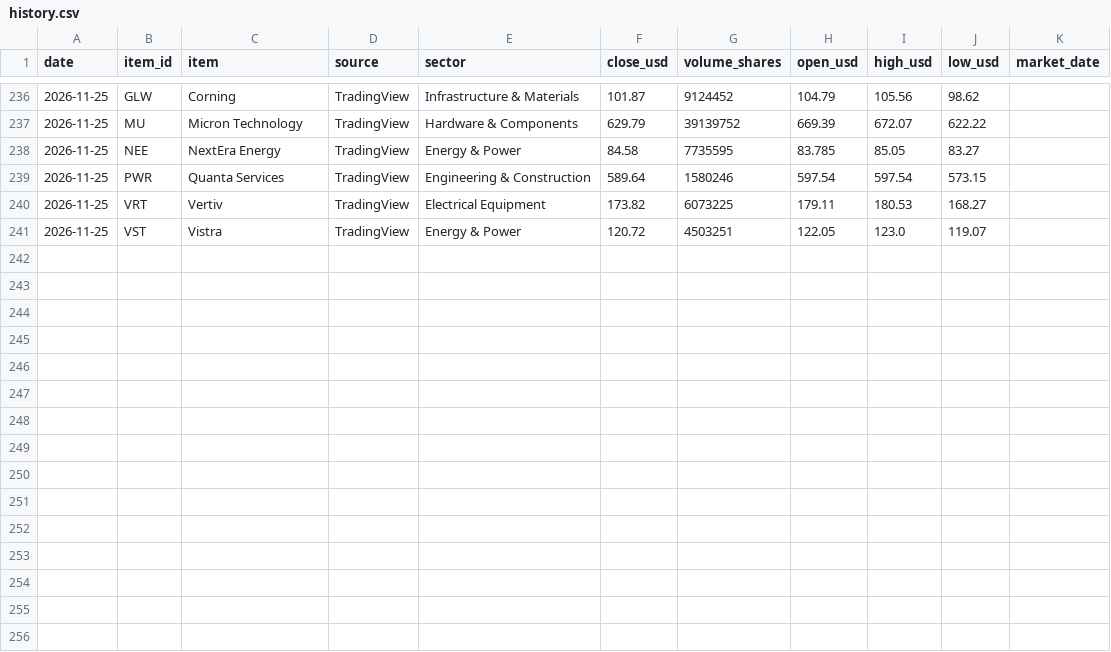
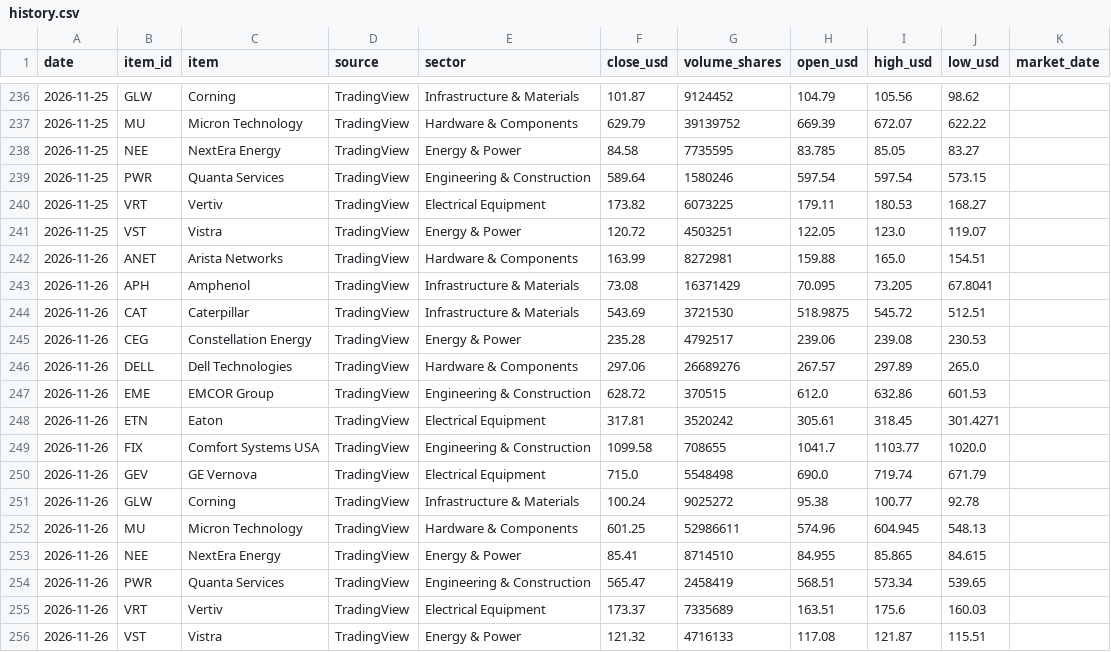
Before and after one commit to gnormanliu-ops/-ai-infrastructure-market-tracker, a CSV file: data/history.csv, drawn as a sheet; only a part is shown, gaps mark what is left out.

```diff
--- a/data/history.csv
+++ b/data/history.csv
@@ -241 +241,16 @@ date,item_id,item,source,sector,close_usd,volume_shares,open_usd,high_usd,low_us
 2026-11-25,VST,Vistra,TradingView,Energy & Power,120.72,4503251,122.05,123.0,119.07,
+2026-11-26,ANET,Arista Networks,TradingView,Hardware & Components,163.99,8272981,159.88,165.0,154.51,
+2026-11-26,APH,Amphenol,TradingView,Infrastructure & Materials,73.08,16371429,70.095,73.205,67.8041,
+2026-11-26,CAT,Caterpillar,TradingView,Infrastructure & Materials,543.69,3721530,518.9875,545.72,512.51,
+2026-11-26,CEG,Constellation Energy,TradingView,Energy & Power,235.28,4792517,239.06,239.08,230.53,
+2026-11-26,DELL,Dell Technologies,TradingView,Hardware & Components,297.06,26689276,267.57,297.89,265.0,
+2026-11-26,EME,EMCOR Group,TradingView,Engineering & Construction,628.72,370515,612.0,632.86,601.53,
+2026-11-26,ETN,Eaton,TradingView,Electrical Equipment,317.81,3520242,305.61,318.45,301.4271,
+2026-11-26,FIX,Comfort Systems USA,TradingView,Engineering & Construction,1099.58,708655,1041.7,1103.77,1020.0,
+2026-11-26,GEV,GE Vernova,TradingView,Electrical Equipment,715.0,5548498,690.0,719.74,671.79,
+2026-11-26,GLW,Corning,TradingView,Infrastructure & Materials,100.24,9025272,95.38,100.77,92.78,
+2026-11-26,MU,Micron Technology,TradingView,Hardware & Components,601.25,52986611,574.96,604.945,548.13,
+2026-11-26,NEE,NextEra Energy,TradingView,Energy & Power,85.41,8714510,84.955,85.865,84.615,
+2026-11-26,PWR,Quanta Services,TradingView,Engineering & Construction,565.47,2458419,568.51,573.34,539.65,
+2026-11-26,VRT,Vertiv,TradingView,Electrical Equipment,173.37,7335689,163.51,175.6,160.03,
+2026-11-26,VST,Vistra,TradingView,Energy & Power,121.32,4716133,117.08,121.87,115.51,
```
Also changed, not shown: 17 other files.
